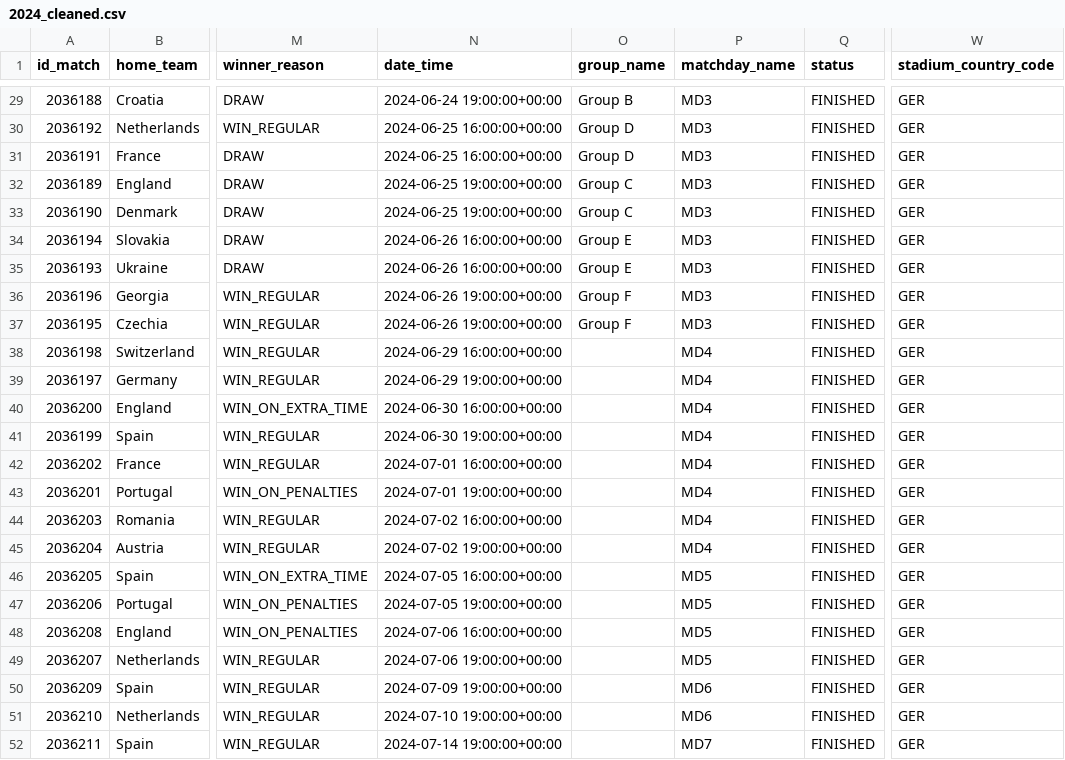
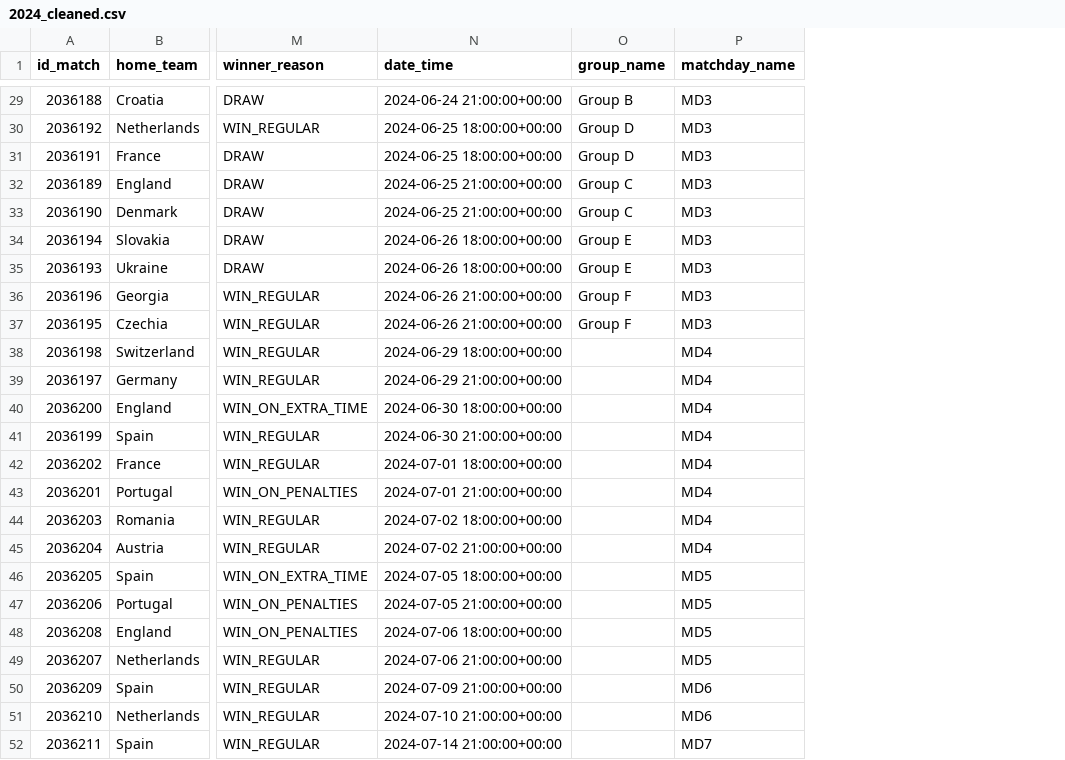
Before and after one commit to markuslangus/euro2024-data-project, a CSV file: data/2024_cleaned.csv, drawn as a sheet; only a part is shown, gaps mark what is left out; the diff covers the shown part only; the diff names each change by its address in the sheet, - before the commit and + after, or states it on an @@ line.

```diff
--- a/data/2024_cleaned.csv
+++ b/data/2024_cleaned.csv
-column Q (status), rows 29-52: all FINISHED
-column W (stadium_country_code), rows 29-52: all GER
-N29 (date_time): 2024-06-24 19:00:00+00:00
+N29 (date_time): 2024-06-24 21:00:00+00:00
-N30:N31 (date_time): 2024-06-25 16:00:00+00:00
+N30:N31 (date_time): 2024-06-25 18:00:00+00:00
-N32:N33 (date_time): 2024-06-25 19:00:00+00:00
+N32:N33 (date_time): 2024-06-25 21:00:00+00:00
-N34:N35 (date_time): 2024-06-26 16:00:00+00:00
+N34:N35 (date_time): 2024-06-26 18:00:00+00:00
-N36:N37 (date_time): 2024-06-26 19:00:00+00:00
+N36:N37 (date_time): 2024-06-26 21:00:00+00:00
-N38 (date_time): 2024-06-29 16:00:00+00:00
+N38 (date_time): 2024-06-29 18:00:00+00:00
-N39 (date_time): 2024-06-29 19:00:00+00:00
+N39 (date_time): 2024-06-29 21:00:00+00:00
-N40 (date_time): 2024-06-30 16:00:00+00:00
+N40 (date_time): 2024-06-30 18:00:00+00:00
-N41 (date_time): 2024-06-30 19:00:00+00:00
+N41 (date_time): 2024-06-30 21:00:00+00:00
-N42 (date_time): 2024-07-01 16:00:00+00:00
+N42 (date_time): 2024-07-01 18:00:00+00:00
-N43 (date_time): 2024-07-01 19:00:00+00:00
+N43 (date_time): 2024-07-01 21:00:00+00:00
-N44 (date_time): 2024-07-02 16:00:00+00:00
+N44 (date_time): 2024-07-02 18:00:00+00:00
-N45 (date_time): 2024-07-02 19:00:00+00:00
+N45 (date_time): 2024-07-02 21:00:00+00:00
-N46 (date_time): 2024-07-05 16:00:00+00:00
+N46 (date_time): 2024-07-05 18:00:00+00:00
-N47 (date_time): 2024-07-05 19:00:00+00:00
+N47 (date_time): 2024-07-05 21:00:00+00:00
-N48 (date_time): 2024-07-06 16:00:00+00:00
+N48 (date_time): 2024-07-06 18:00:00+00:00
-N49 (date_time): 2024-07-06 19:00:00+00:00
+N49 (date_time): 2024-07-06 21:00:00+00:00
-N50 (date_time): 2024-07-09 19:00:00+00:00
+N50 (date_time): 2024-07-09 21:00:00+00:00
-N51 (date_time): 2024-07-10 19:00:00+00:00
+N51 (date_time): 2024-07-10 21:00:00+00:00
-N52 (date_time): 2024-07-14 19:00:00+00:00
+N52 (date_time): 2024-07-14 21:00:00+00:00
```
Also changed, not shown: 27 edited cells elsewhere in this file, 2 other files.
